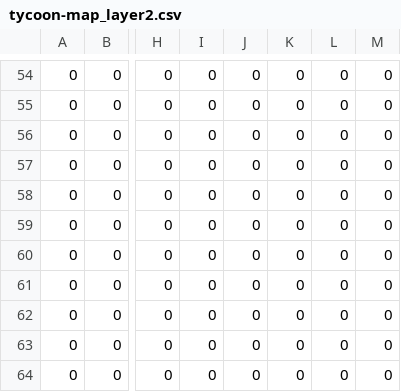
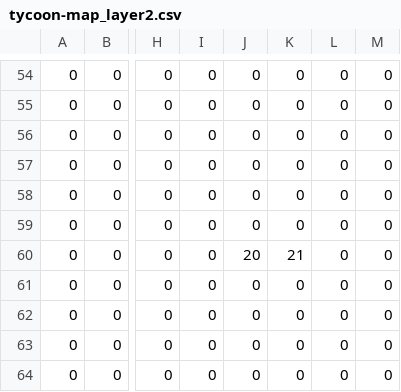
Before and after one commit to Digit404/TycoonBot, a CSV file: res/maps/tycoon-map_layer2.csv, drawn as a sheet; only a part is shown, gaps mark what is left out; the diff names each change by its address in the sheet, - before the commit and + after, or states it on an @@ line.

```diff
--- a/res/maps/tycoon-map_layer2.csv
+++ b/res/maps/tycoon-map_layer2.csv
-J60: 0
+J60: 20
-K60: 0
+K60: 21
```
Also changed, not shown: res/maps/tycoon-map_collision.csv, res/maps/tycoon-map_layer1.csv, 1 other file.
